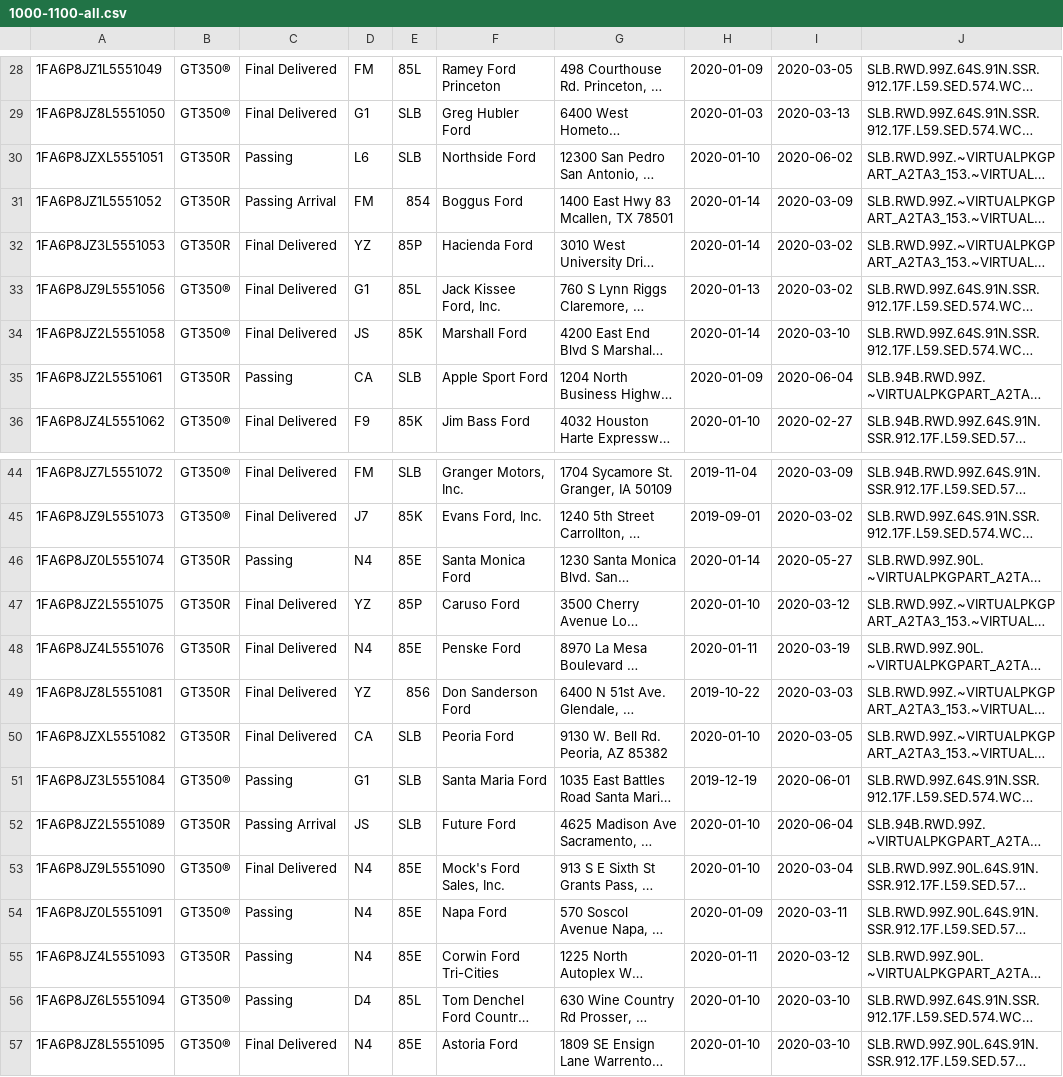
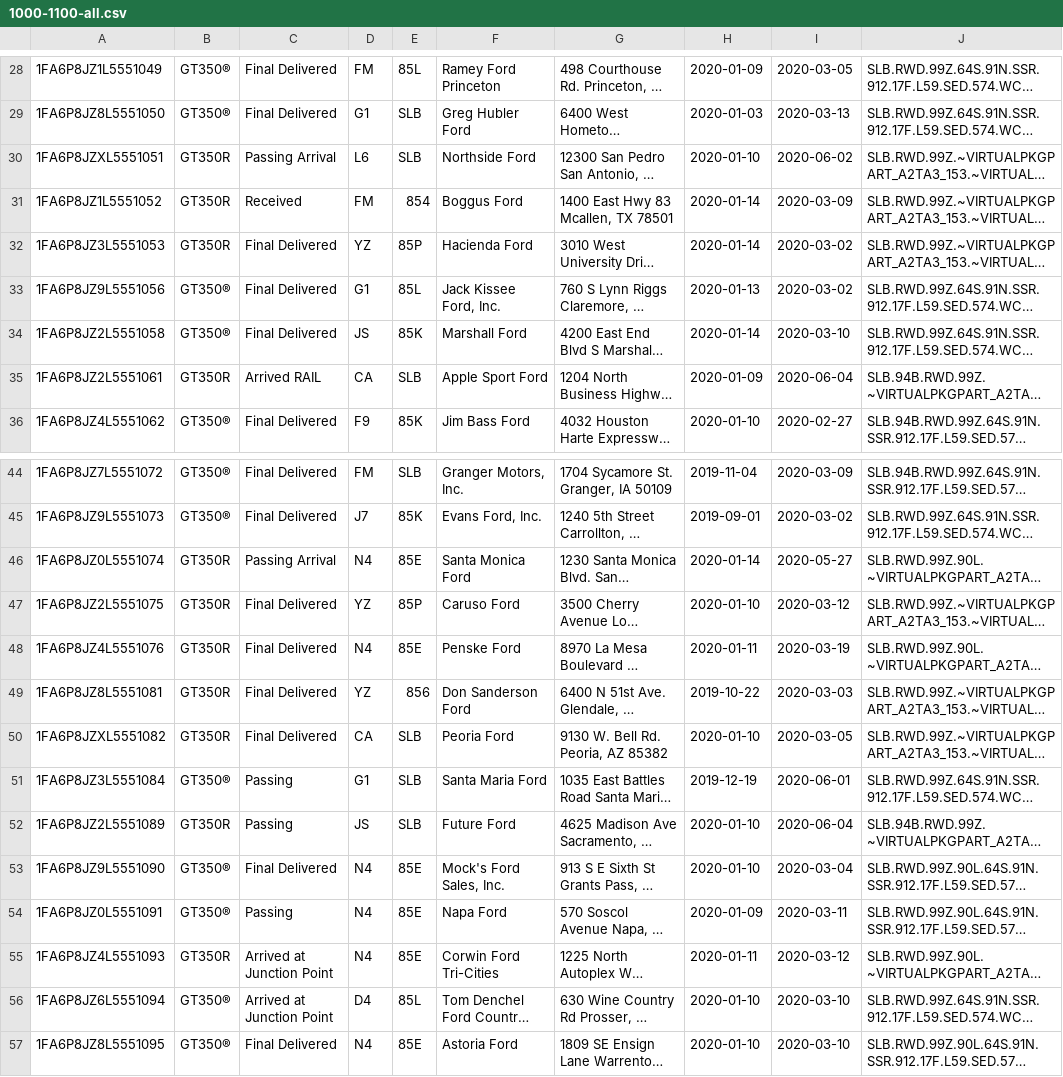
Before and after one commit to corrieb/350vins, a CSV file: data/1000-1100-all.csv, drawn as a sheet; only a part is shown, gaps mark what is left out; long unchanged cells end in …; the diff names each change by its address in the sheet, - before the commit and + after, or states it on an @@ line.

```diff
--- a/data/1000-1100-all.csv
+++ b/data/1000-1100-all.csv
-C30: Passing
+C30: Passing Arrival
-C31: Passing Arrival
+C31: Received
-C35: Passing
+C35: Arrived RAIL
-C46: Passing
+C46: Passing Arrival
-C52: Passing Arrival
+C52: Passing
-C55:C56: Passing
+C55:C56: Arrived at Junction Point
```
Also changed, not shown: data/1100-1200-all.csv, data/1200-1300-all.csv, 10 other files.
